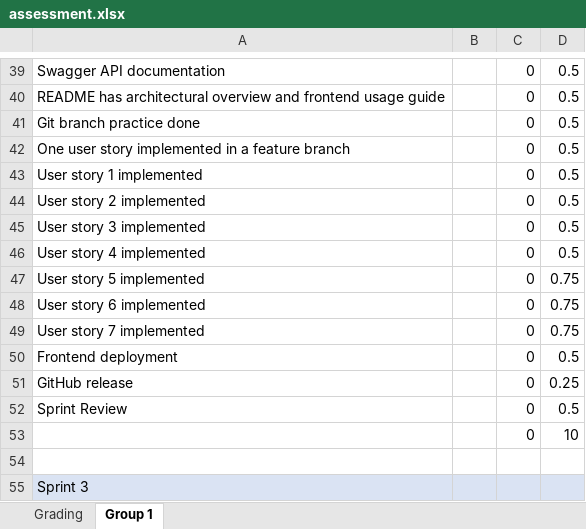
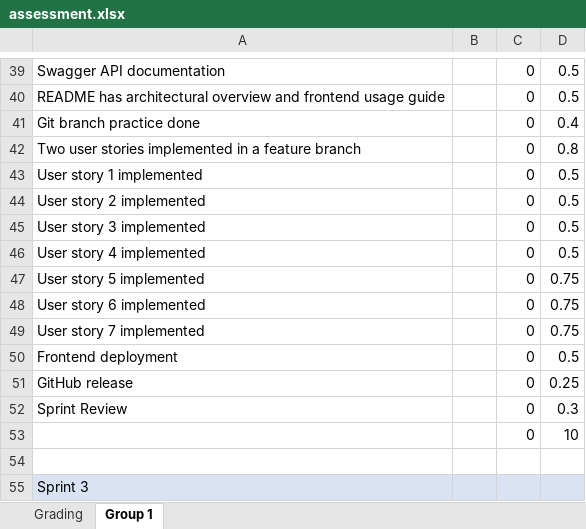
Before and after one commit to software-development-project-1/software-development-project-1.github.io, an Excel workbook: teacher/assessment.xlsx, sheet Group 1, drawn as a sheet; only a part is shown, gaps mark what is left out; values as stored, in another font and other column widths than the file's, no borders; the diff names each change by its address in the sheet, - before the commit and + after, or states it on an @@ line.

Commit message:
assesment

```diff
--- a/teacher/assessment.xlsx (sheet Group 1)
+++ b/teacher/assessment.xlsx (sheet Group 1)
-D41: 0.5
+D41: 0.4
-A42: One user story implemented in…
+A42: Two user stories implemented in…
-D42: 0.5
+D42: 0.8
-D52: 0.5
+D52: 0.3
```
